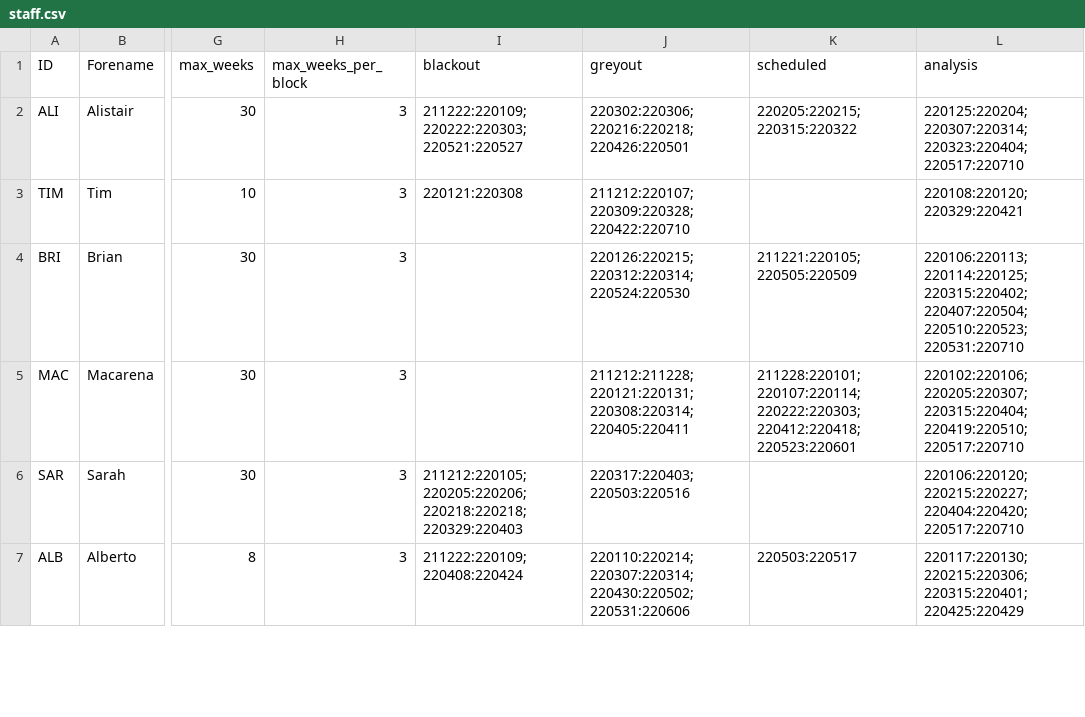
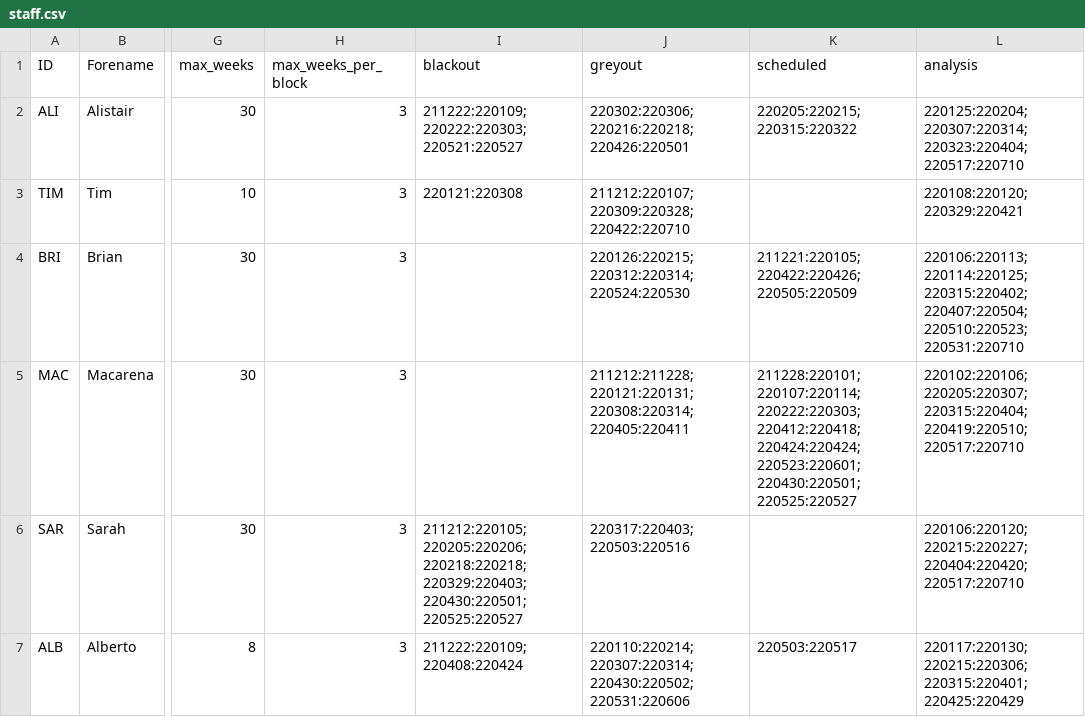
Before and after one commit to AGlasse/timeliner, a CSV file: inputs/staff.csv, drawn as a sheet; only a part is shown, gaps mark what is left out; the diff covers the shown part only; the diff names each change by its address in the sheet, - before the commit and + after, or states it on an @@ line.

```diff
--- a/inputs/staff.csv
+++ b/inputs/staff.csv
-K4 (scheduled): 211221:220105;220505:220509
+K4 (scheduled): 211221:220105;220422:220426;220505:220509
-K5 (scheduled): 211228:220101;220107:220114;220222:220303;220412:220418;220523:220601
+K5 (scheduled): 211228:220101;220107:220114;220222:220303;220412:220418;220424:220424;220523:220601;220430:220501;220525:220527
-I6 (blackout): 211212:220105;220205:220206;220218:220218;220329:220403
+I6 (blackout): 211212:220105;220205:220206;220218:220218;220329:220403;220430:220501;220525:220527
```
Also changed, not shown: 6 edited cells elsewhere in this file, outputs/shift_plan_basis.csv, 3 other files.
